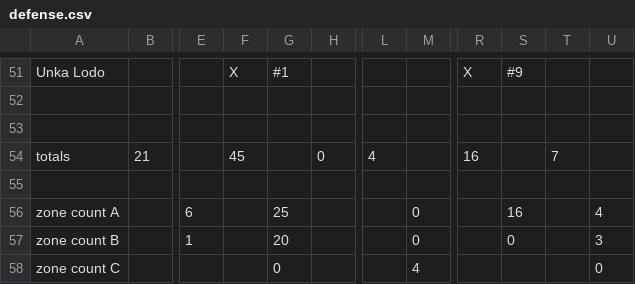
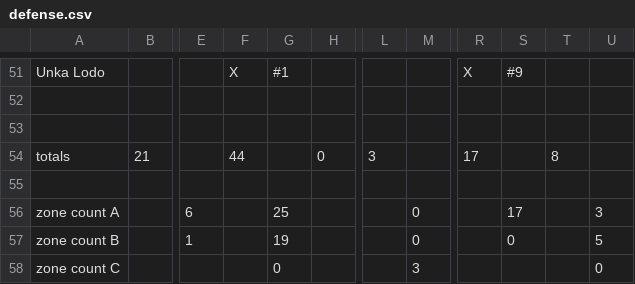
Before and after one commit to robotic-monkey/swf, a CSV file: src/defense.csv, drawn as a sheet; only a part is shown, gaps mark what is left out; the diff covers the shown part only; the diff names each change by its address in the sheet, - before the commit and + after, or states it on an @@ line.

```diff
--- a/src/defense.csv
+++ b/src/defense.csv
-F54: 45
+F54: 44
-L54: 4
+L54: 3
-R54: 16
+R54: 17
-T54: 7
+T54: 8
-S56: 16
+S56: 17
-U56: 4
+U56: 3
-G57: 20
+G57: 19
-U57: 3
+U57: 5
-M58: 4
+M58: 3
```
Also changed, not shown: 2 added rows, 2 removed rows and 13 edited cells elsewhere in this file, 1 other file.
